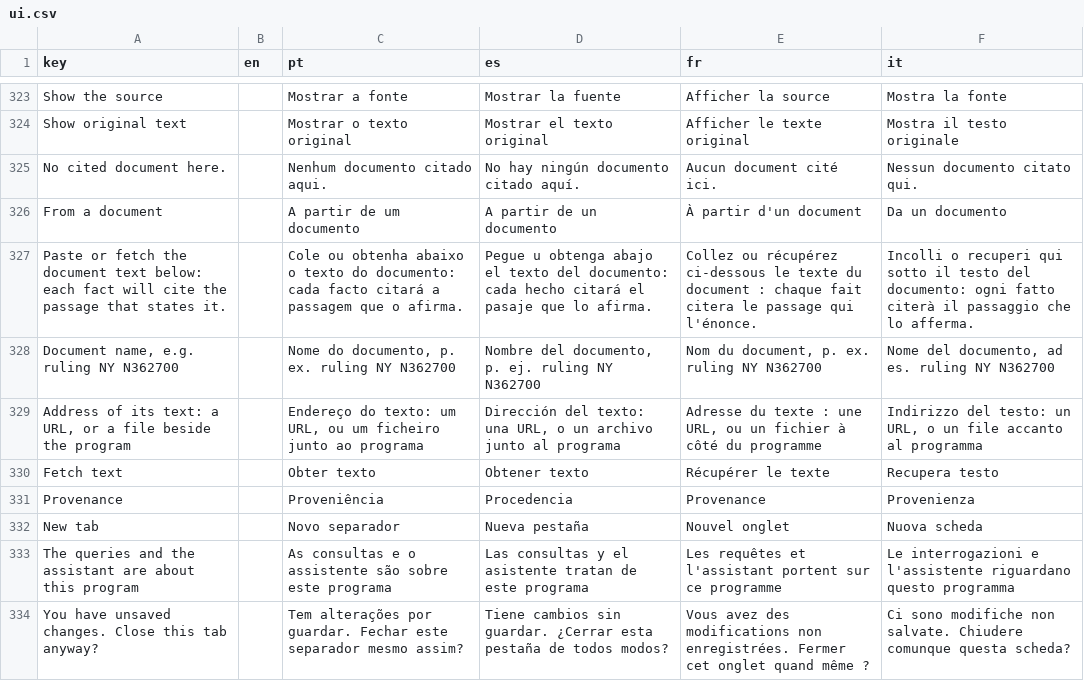
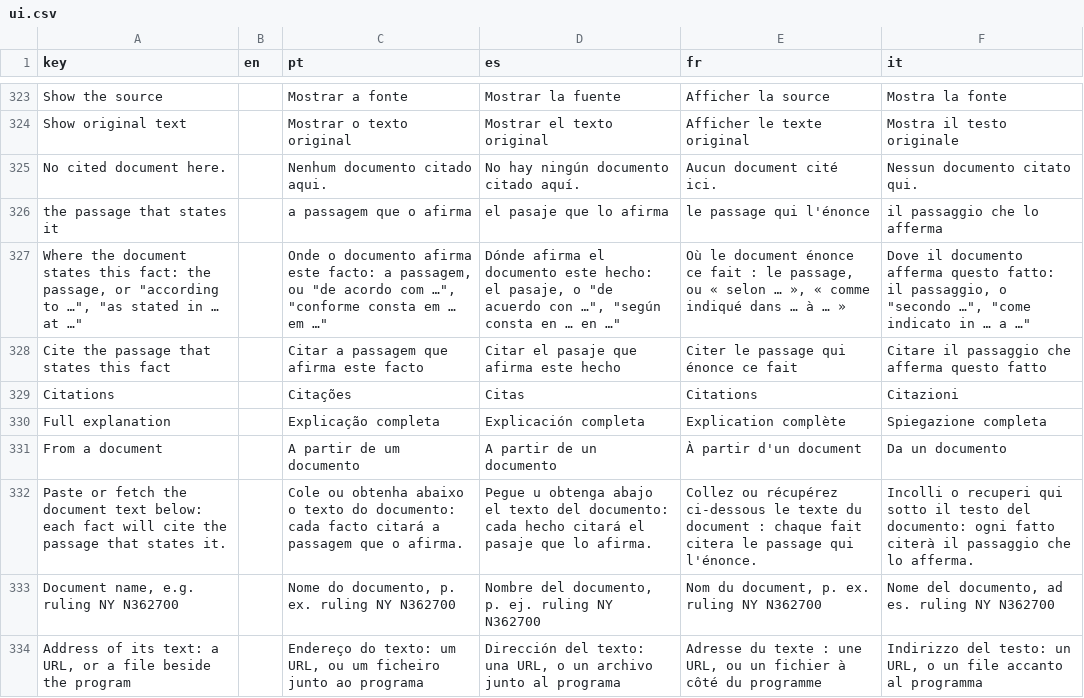
Before and after one commit to LogicalContracts/LogicalEnglish2, a CSV file: i18n/ui.csv, drawn as a sheet; only a part is shown, gaps mark what is left out; the shorter side is filled out with more unchanged rows; the diff names each change by its address in the sheet, - before the commit and + after, or states it on an @@ line.

```diff
--- a/i18n/ui.csv
+++ b/i18n/ui.csv
+row 326: the passage that states it |  | a passagem que o afirma | el pasaje que lo afirma | le passage qui l'énonce | il passaggio che lo afferma
+row 327: Where the document states this fact: the passage, or "according to …", "as stated in … at …" |  | Onde o documento afirma este facto: a passagem, ou "de acordo com …", "conforme consta em … em …" | Dónde afirma el documento este hecho: el pasaje, o "de acuerdo con …", "según consta en … en …" | Où le document énonce ce fait : le passage, ou « selon … », « comme indiqué dans … à … » | Dove il documento afferma questo fatto: il passaggio, o "secondo …", "come indicato in … a …"
+row 328: Cite the passage that states this fact |  | Citar a passagem que afirma este facto | Citar el pasaje que afirma este hecho | Citer le passage qui énonce ce fait | Citare il passaggio che afferma questo fatto
+row 329: Citations |  | Citações | Citas | Citations | Citazioni
+row 330: Full explanation |  | Explicação completa | Explicación completa | Explication complète | Spiegazione completa
```
Also changed, not shown: i18n/messages.csv, 38 other files.
